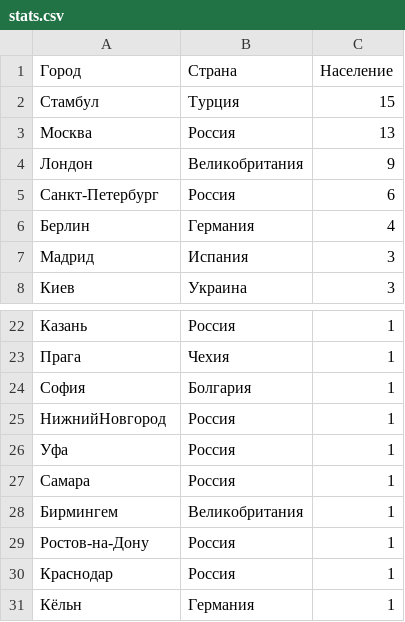
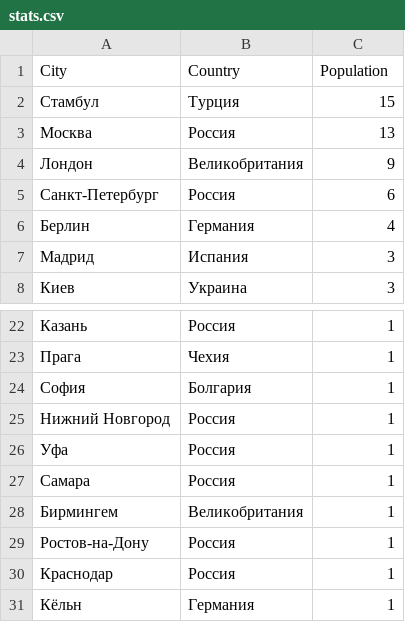
Before and after one commit to lehaSVV2009/plotly-geomap-examples, a CSV file: european_cities_with_population_over_1_million/stats.csv, drawn as a sheet; only a part is shown, gaps mark what is left out.

```diff
--- a/european_cities_with_population_over_1_million/stats.csv
+++ b/european_cities_with_population_over_1_million/stats.csv
@@ -1,2 +1,2 @@
-Город,Страна,Население
+City,Country,Population
 Стамбул,Турция,15
@@ -24,3 +24,3 @@
 София,Болгария,1
-НижнийНовгород,Россия,1
+Нижний Новгород,Россия,1
 Уфа,Россия,1
```
Also changed, not shown: european_cities_with_population_over_1_million/coordinates.csv, 23 other files.
